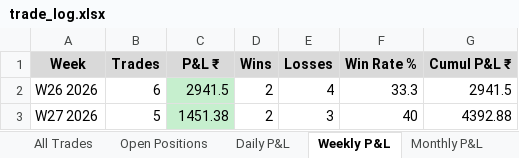
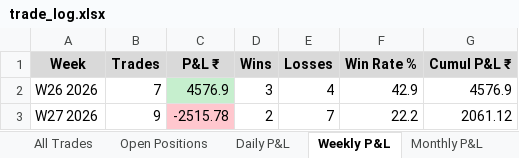
Before and after one commit to ranveersaini7687/Trading, an Excel workbook: trade_log.xlsx, sheet Weekly P&L, drawn as a sheet; values as stored, in another font and other column widths than the file's, no borders; the diff names each change by its address in the sheet, - before the commit and + after, or states it on an @@ line.

```diff
--- a/trade_log.xlsx (sheet Weekly P&L)
+++ b/trade_log.xlsx (sheet Weekly P&L)
-B2 (Trades): 6
+B2 (Trades): 7
-C2 (P&L ₹): 2941.5
+C2 (P&L ₹): 4576.9
-D2 (Wins): 2
+D2 (Wins): 3
-F2 (Win Rate %): 33.3
+F2 (Win Rate %): 42.9
-G2 (Cumul P&L ₹): 2941.5
+G2 (Cumul P&L ₹): 4576.9
-B3 (Trades): 5
+B3 (Trades): 9
-C3 (P&L ₹): 1451.38
+C3 (P&L ₹): -2515.78
-C3 fill: #C6EFCE
+C3 fill: #FFC7CE
-E3 (Losses): 3
+E3 (Losses): 7
-F3 (Win Rate %): 40
+F3 (Win Rate %): 22.2
-G3 (Cumul P&L ₹): 4392.88
+G3 (Cumul P&L ₹): 2061.12
```
Also changed, not shown: sheet All Trades, sheet Open Positions, sheet Daily P&L, sheet Monthly P&L, 1 other file.
